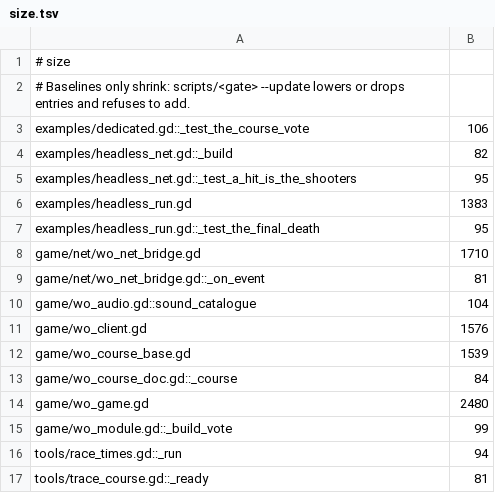
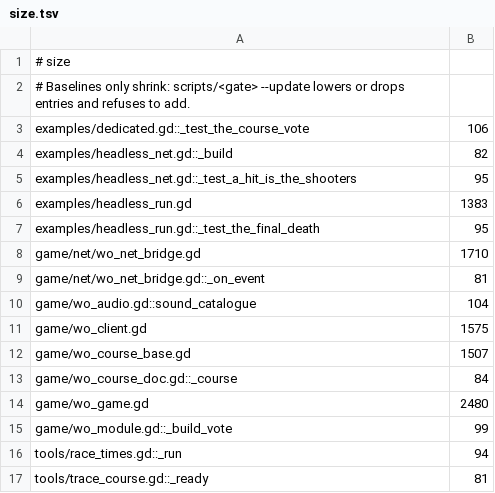
Before and after one commit to zees-games/mg-wipeout, a TSV file: ci/efficiency/size.tsv, drawn as a sheet.

```diff
--- a/ci/efficiency/size.tsv
+++ b/ci/efficiency/size.tsv
@@ -10,4 +10,4 @@ game/net/wo_net_bridge.gd::_on_event	81
 game/wo_audio.gd::sound_catalogue	104
-game/wo_client.gd	1576
-game/wo_course_base.gd	1539
+game/wo_client.gd	1575
+game/wo_course_base.gd	1507
 game/wo_course_doc.gd::_course	84
```
Also changed, not shown: 3 other files.
